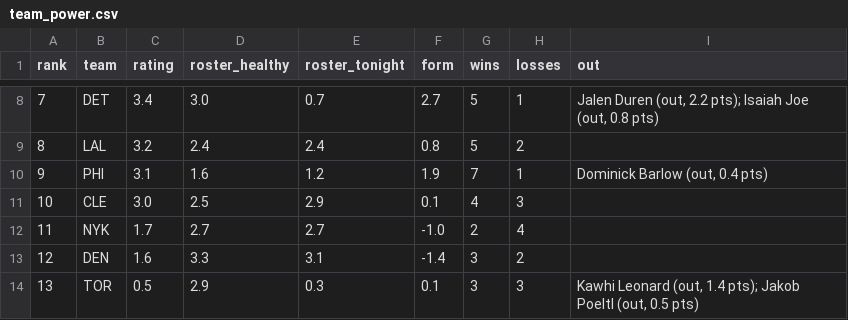
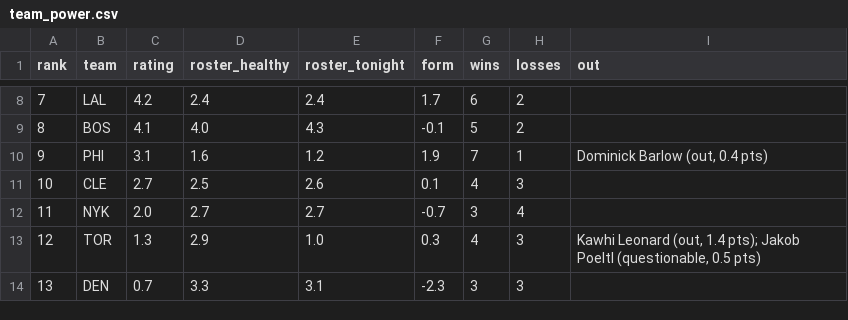
Before and after one commit to sreekeyyunni/nba-ledger-se, a CSV file: data/team_power.csv, drawn as a sheet; only a part is shown, gaps mark what is left out; the diff covers the shown part only.

```diff
--- a/data/team_power.csv
+++ b/data/team_power.csv
@@ -8,7 +8,7 @@ rank,team,rating,roster_healthy,roster_tonight,form,wins,losses,out
-7,DET,3.4,3.0,0.7,2.7,5,1,"Jalen Duren (out, 2.2 pts); Isaiah Joe (out, 0.8 pts)"
-8,LAL,3.2,2.4,2.4,0.8,5,2,
+7,LAL,4.2,2.4,2.4,1.7,6,2,
+8,BOS,4.1,4.0,4.3,-0.1,5,2,
 9,PHI,3.1,1.6,1.2,1.9,7,1,"Dominick Barlow (out, 0.4 pts)"
-10,CLE,3.0,2.5,2.9,0.1,4,3,
-11,NYK,1.7,2.7,2.7,-1.0,2,4,
-12,DEN,1.6,3.3,3.1,-1.4,3,2,
-13,TOR,0.5,2.9,0.3,0.1,3,3,"Kawhi Leonard (out, 1.4 pts); Jakob Poeltl (out, 0.5 pts)"
+10,CLE,2.7,2.5,2.6,0.1,4,3,
+11,NYK,2.0,2.7,2.7,-0.7,3,4,
+12,TOR,1.3,2.9,1.0,0.3,4,3,"Kawhi Leonard (out, 1.4 pts); Jakob Poeltl (questionable, 0.5 pts)"
+13,DEN,0.7,3.3,3.1,-2.3,3,3,
```
Also changed, not shown: 1 added row, 1 removed row and 119 edited cells elsewhere in this file, data/contract_value.csv, data/predictions.csv, 5 other files.
